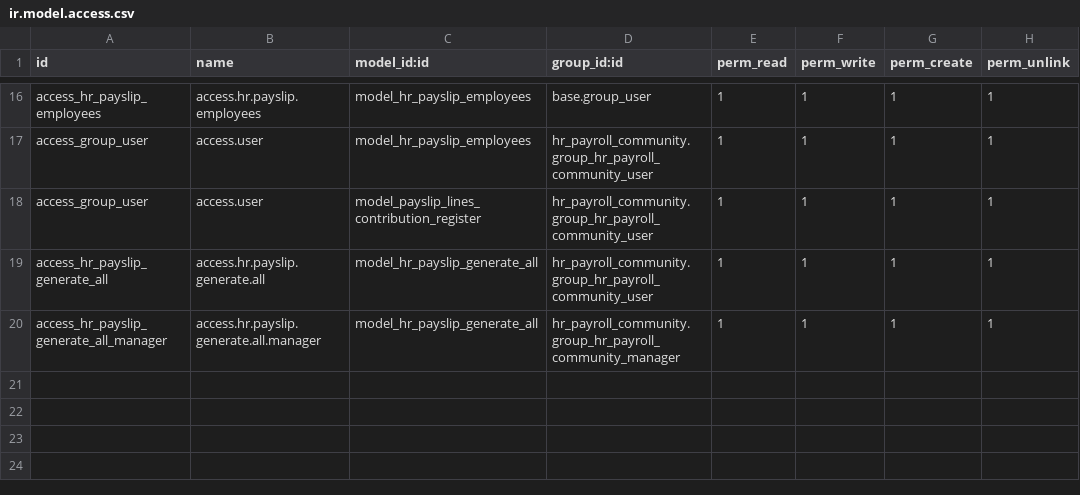
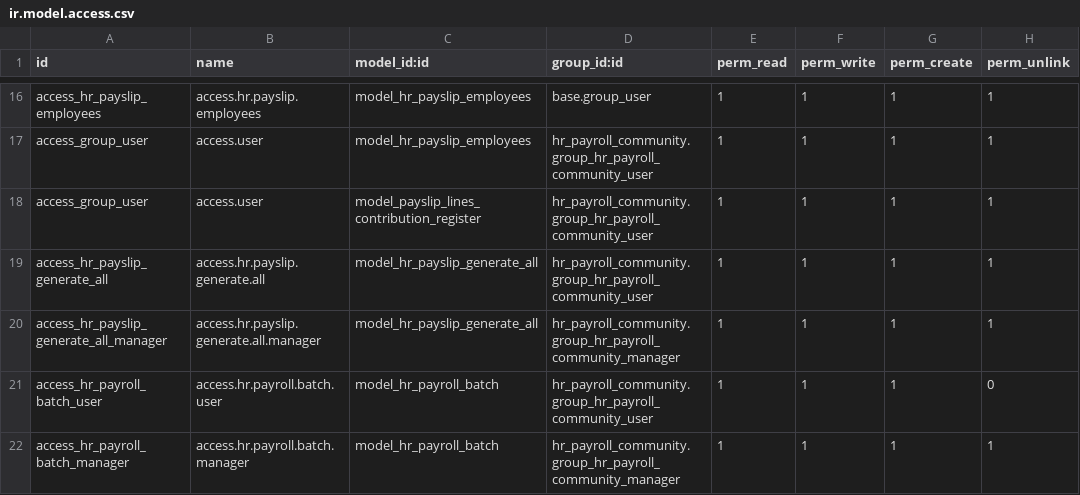
Before and after one commit to tbdung1/HRM_Do_an_tot_nghiep, a CSV file: hr_payroll_community/security/ir.model.access.csv, drawn as a sheet; only a part is shown, gaps mark what is left out.

```diff
--- a/hr_payroll_community/security/ir.model.access.csv
+++ b/hr_payroll_community/security/ir.model.access.csv
@@ -20 +20,3 @@ access_hr_payslip_generate_all,access.hr.payslip.generate.all,model_hr_payslip_g
 access_hr_payslip_generate_all_manager,access.hr.payslip.generate.all.manager,model_hr_payslip_generate_all,hr_payroll_community.group_hr_payroll_community_manager,1,1,1,1
+access_hr_payroll_batch_user,access.hr.payroll.batch.user,model_hr_payroll_batch,hr_payroll_community.group_hr_payroll_community_user,1,1,1,0
+access_hr_payroll_batch_manager,access.hr.payroll.batch.manager,model_hr_payroll_batch,hr_payroll_community.group_hr_payroll_community_manager,1,1,1,1
```
Also changed, not shown: 7 other files.
